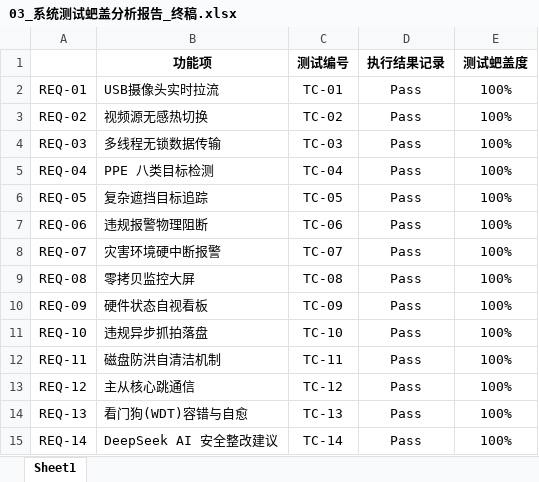
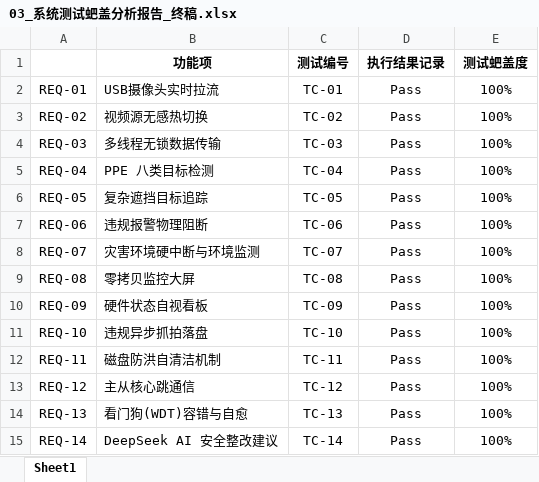
Before and after one commit to istiurosmadelgordont-cloud/PPE_System, an Excel workbook: Phytium_PPE_System_SourceCode/03_系统测试蚆盖分析报告_终稿.xlsx, sheet Sheet1, drawn as a sheet; values as stored, in another font and other column widths than the file's, no borders; the diff names each change by its address in the sheet, - before the commit and + after, or states it on an @@ line.

```diff
--- a/Phytium_PPE_System_SourceCode/03_系统测试蚆盖分析报告_终稿.xlsx (sheet Sheet1)
+++ b/Phytium_PPE_System_SourceCode/03_系统测试蚆盖分析报告_终稿.xlsx (sheet Sheet1)
-B8 (功能项): 灾害环境硬中断报警
+B8 (功能项): 灾害环境硬中断与环境监测
```
Also changed, not shown: Phytium_PPE_System_SourceCode/功能测试表.xlsx, Phytium_PPE_System_SourceCode/功能需求表.xlsx, 1 other file.
